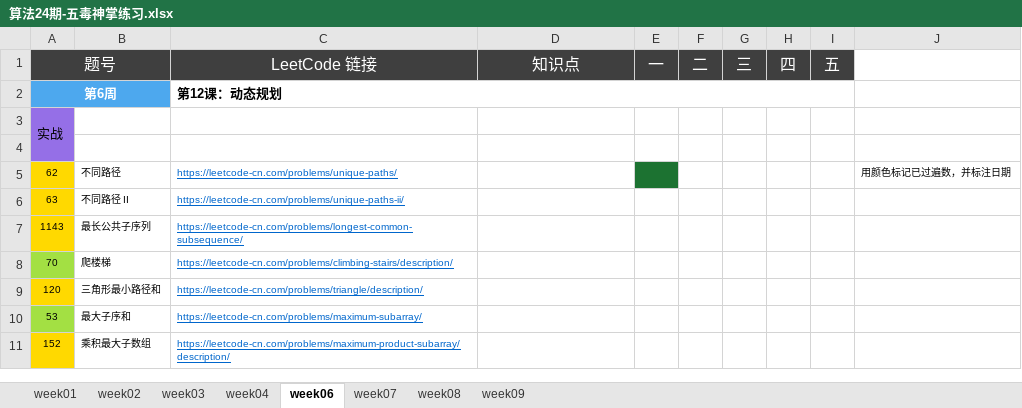
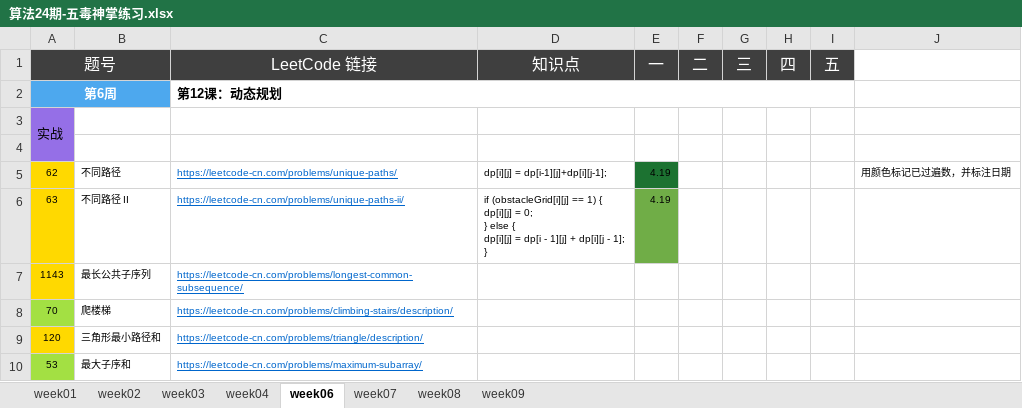
Before and after one commit to Quan-heng/LeetCodeTraining, an Excel workbook: 算法24期-五毒神掌练习.xlsx, sheet week06, drawn as a sheet; only a part is shown; the shorter side is filled out with more unchanged rows; values as stored, in another font and other column widths than the file's, no borders; ↵ is a line break in a cell; the diff names each change by its address in the sheet, - before the commit and + after, or states it on an @@ line.

Commit message:
Merge branch 'master' of https://github.com/Quan-heng/LeetCodeTraining
# Conflicts:
#	算法24期-五毒神掌练习.xlsx

```diff
--- a/算法24期-五毒神掌练习.xlsx (sheet week06)
+++ b/算法24期-五毒神掌练习.xlsx (sheet week06)
-D5 (知识点): (empty)
+D5 (知识点): dp[i][j] = dp[i-1][j]+dp[i][j-1];
-E5:E6 (一): (empty)
+E5:E6 (一): 4.19
-D6 (知识点): (empty)
+D6 (知识点): if (obstacleGrid[i][j] == 1) { ↵ dp[i][j] = 0; ↵ } else { ↵ dp[i][j] = dp[i - 1][j] + dp[i][j - 1]; ↵ }
-E6 fill: none
+E6 fill: #70AD47
```
Also changed, not shown: charts or pictures, 2 other files.
